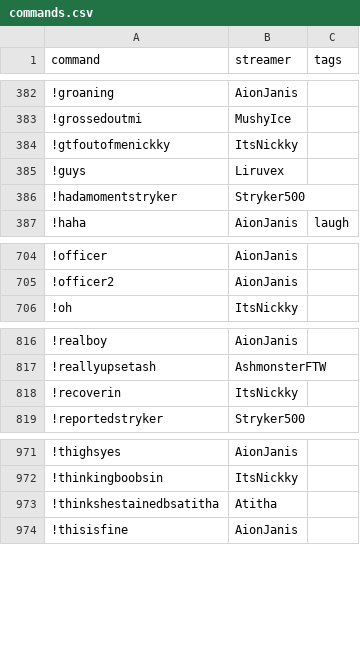
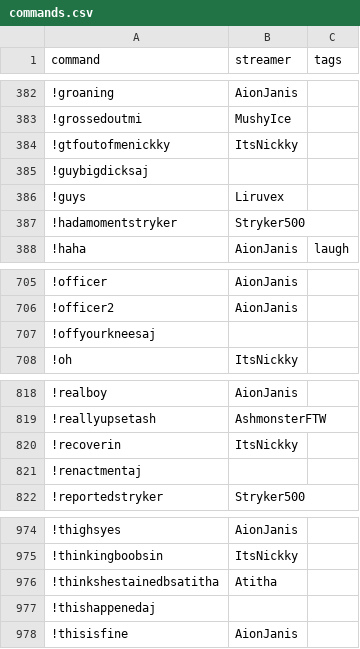
Before and after one commit to aionjanis/aionjanis.github.io, a CSV file: commands.csv, drawn as a sheet; only a part is shown, gaps mark what is left out.

Commit message:
Update commands.csv (2026-04-09T20:02:21.797Z)

```diff
--- a/commands.csv
+++ b/commands.csv
@@ -384,2 +384,3 @@ command,streamer,tags
 !gtfoutofmenickky,ItsNickky,
+!guybigdicksaj,,
 !guys,Liruvex,
@@ -705,2 +706,3 @@ command,streamer,tags
 !officer2,AionJanis,
+!offyourkneesaj,,
 !oh,ItsNickky,
@@ -818,2 +820,3 @@ command,streamer,tags
 !recoverin,ItsNickky,
+!renactmentaj,,
 !reportedstryker,Stryker500,
@@ -973,2 +976,3 @@ command,streamer,tags
 !thinkshestainedbsatitha,Atitha,
+!thishappenedaj,,
 !thisisfine,AionJanis,
```
